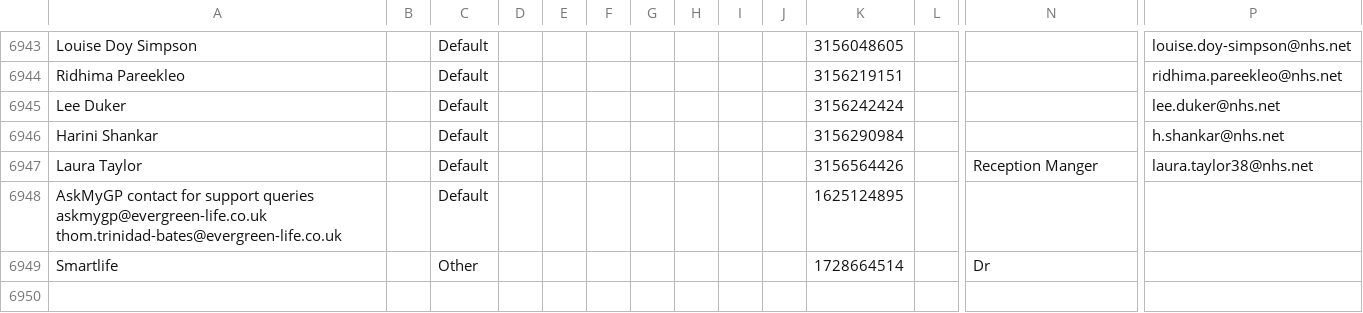
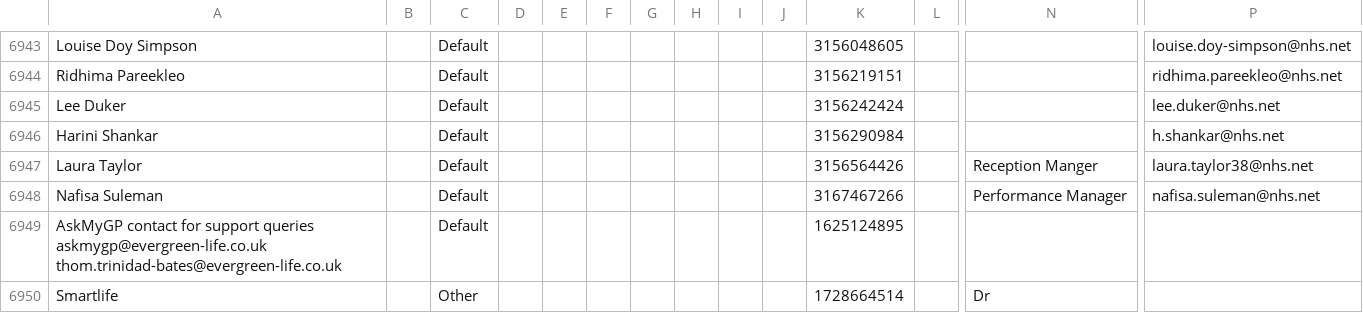
Before and after one commit to JCRedmoorHealth/vercel-mcp-python, a CSV file: Boards data/Individuals Board.csv, drawn as a sheet; only a part is shown, gaps mark what is left out; rows hold the shown columns only; the diff names each change by its address in the sheet, - before the commit and + after, or states it on an @@ line.

```diff
--- a/Boards data/Individuals Board.csv
+++ b/Boards data/Individuals Board.csv
+row 6948: Nafisa Suleman |  | Default |  |  |  |  |  |  |  | 3167467266 |  | Performance Manager | nafisa.suleman@nhs.net
```
Also changed, not shown: Boards data/InvoicesAndCollections.csv, Boards data/OpportunitiesBoard.csv, 1 other file.
